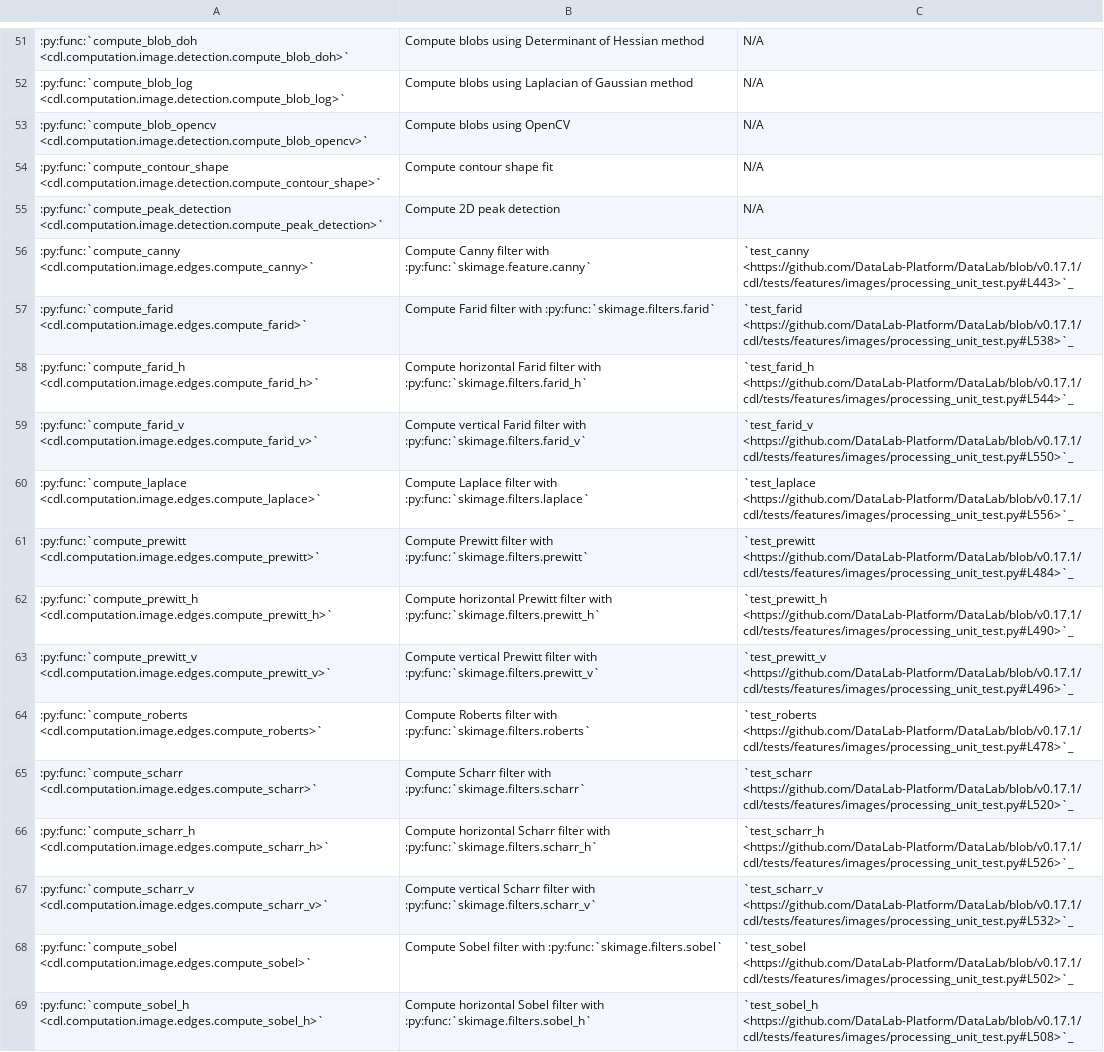
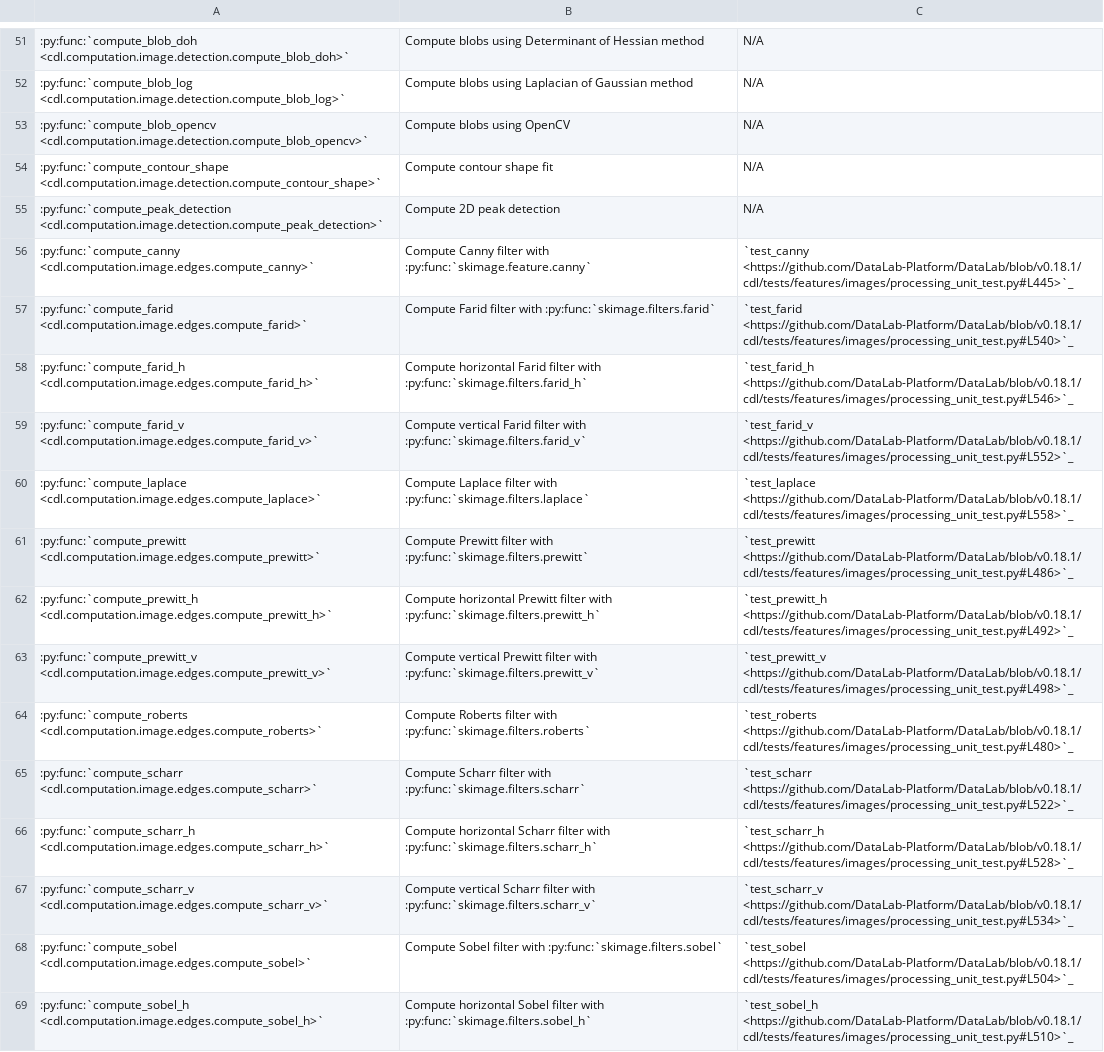
Before and after one commit to DataLab-Platform/DataLab, a CSV file: doc/validation_status_image.csv, drawn as a sheet; only a part is shown, gaps mark what is left out; the diff covers the shown part only; the diff names each change by its address in the sheet, - before the commit and + after, or states it on an @@ line.

```diff
--- a/doc/validation_status_image.csv
+++ b/doc/validation_status_image.csv
-C56: `test_canny <https://github.com/DataLab-Platform/DataLab/blob/v0.17.1/cdl/tests/features/images/processing_unit_test.py#L443>`_
+C56: `test_canny <https://github.com/DataLab-Platform/DataLab/blob/v0.18.1/cdl/tests/features/images/processing_unit_test.py#L445>`_
-C57: `test_farid <https://github.com/DataLab-Platform/DataLab/blob/v0.17.1/cdl/tests/features/images/processing_unit_test.py#L538>`_
+C57: `test_farid <https://github.com/DataLab-Platform/DataLab/blob/v0.18.1/cdl/tests/features/images/processing_unit_test.py#L540>`_
-C58: `test_farid_h <https://github.com/DataLab-Platform/DataLab/blob/v0.17.1/cdl/tests/features/images/processing_unit_test.py#L544>`_
+C58: `test_farid_h <https://github.com/DataLab-Platform/DataLab/blob/v0.18.1/cdl/tests/features/images/processing_unit_test.py#L546>`_
-C59: `test_farid_v <https://github.com/DataLab-Platform/DataLab/blob/v0.17.1/cdl/tests/features/images/processing_unit_test.py#L550>`_
+C59: `test_farid_v <https://github.com/DataLab-Platform/DataLab/blob/v0.18.1/cdl/tests/features/images/processing_unit_test.py#L552>`_
-C60: `test_laplace <https://github.com/DataLab-Platform/DataLab/blob/v0.17.1/cdl/tests/features/images/processing_unit_test.py#L556>`_
+C60: `test_laplace <https://github.com/DataLab-Platform/DataLab/blob/v0.18.1/cdl/tests/features/images/processing_unit_test.py#L558>`_
-C61: `test_prewitt <https://github.com/DataLab-Platform/DataLab/blob/v0.17.1/cdl/tests/features/images/processing_unit_test.py#L484>`_
+C61: `test_prewitt <https://github.com/DataLab-Platform/DataLab/blob/v0.18.1/cdl/tests/features/images/processing_unit_test.py#L486>`_
-C62: `test_prewitt_h <https://github.com/DataLab-Platform/DataLab/blob/v0.17.1/cdl/tests/features/images/processing_unit_test.py#L490>`_
+C62: `test_prewitt_h <https://github.com/DataLab-Platform/DataLab/blob/v0.18.1/cdl/tests/features/images/processing_unit_test.py#L492>`_
-C63: `test_prewitt_v <https://github.com/DataLab-Platform/DataLab/blob/v0.17.1/cdl/tests/features/images/processing_unit_test.py#L496>`_
+C63: `test_prewitt_v <https://github.com/DataLab-Platform/DataLab/blob/v0.18.1/cdl/tests/features/images/processing_unit_test.py#L498>`_
-C64: `test_roberts <https://github.com/DataLab-Platform/DataLab/blob/v0.17.1/cdl/tests/features/images/processing_unit_test.py#L478>`_
+C64: `test_roberts <https://github.com/DataLab-Platform/DataLab/blob/v0.18.1/cdl/tests/features/images/processing_unit_test.py#L480>`_
-C65: `test_scharr <https://github.com/DataLab-Platform/DataLab/blob/v0.17.1/cdl/tests/features/images/processing_unit_test.py#L520>`_
+C65: `test_scharr <https://github.com/DataLab-Platform/DataLab/blob/v0.18.1/cdl/tests/features/images/processing_unit_test.py#L522>`_
-C66: `test_scharr_h <https://github.com/DataLab-Platform/DataLab/blob/v0.17.1/cdl/tests/features/images/processing_unit_test.py#L526>`_
+C66: `test_scharr_h <https://github.com/DataLab-Platform/DataLab/blob/v0.18.1/cdl/tests/features/images/processing_unit_test.py#L528>`_
-C67: `test_scharr_v <https://github.com/DataLab-Platform/DataLab/blob/v0.17.1/cdl/tests/features/images/processing_unit_test.py#L532>`_
+C67: `test_scharr_v <https://github.com/DataLab-Platform/DataLab/blob/v0.18.1/cdl/tests/features/images/processing_unit_test.py#L534>`_
-C68: `test_sobel <https://github.com/DataLab-Platform/DataLab/blob/v0.17.1/cdl/tests/features/images/processing_unit_test.py#L502>`_
+C68: `test_sobel <https://github.com/DataLab-Platform/DataLab/blob/v0.18.1/cdl/tests/features/images/processing_unit_test.py#L504>`_
-C69: `test_sobel_h <https://github.com/DataLab-Platform/DataLab/blob/v0.17.1/cdl/tests/features/images/processing_unit_test.py#L508>`_
+C69: `test_sobel_h <https://github.com/DataLab-Platform/DataLab/blob/v0.18.1/cdl/tests/features/images/processing_unit_test.py#L510>`_
```
Also changed, not shown: 65 edited cells elsewhere in this file, doc/validation_status_signal.csv.
